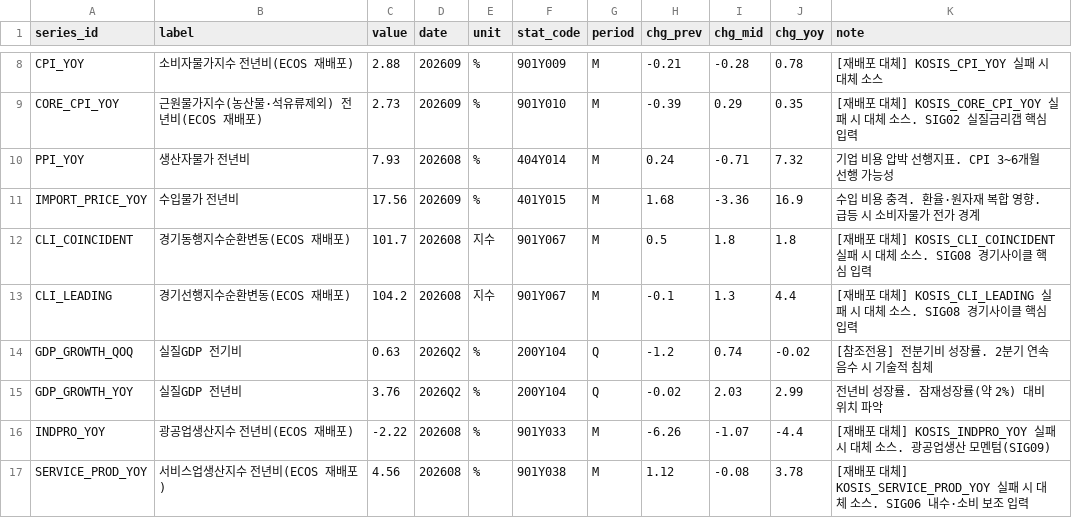
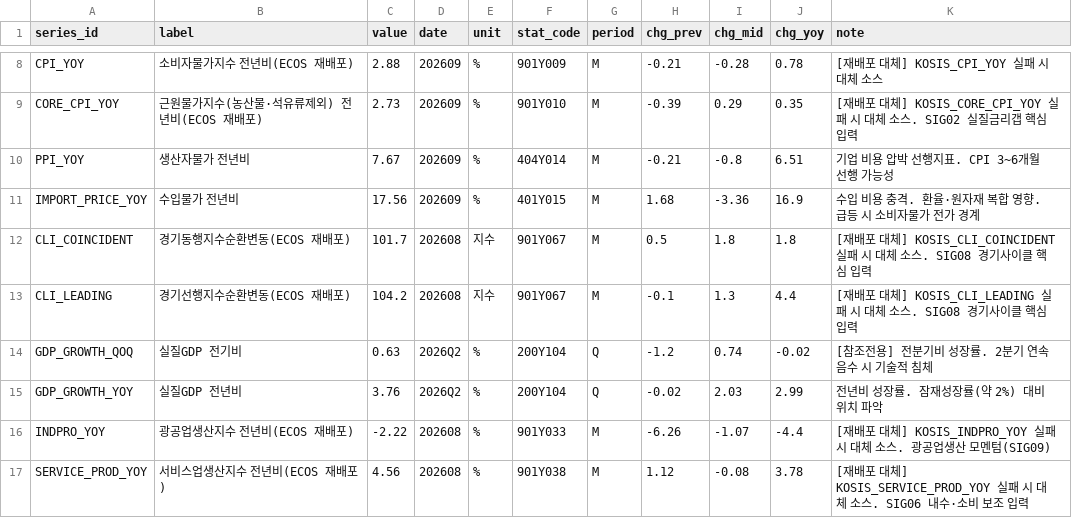
Before and after one commit to LEEYOUNGJIN-GIT/ecos-macro-review, a CSV file: data/ecos_latest.csv, drawn as a sheet; only a part is shown, gaps mark what is left out.

```diff
--- a/data/ecos_latest.csv
+++ b/data/ecos_latest.csv
@@ -9,3 +9,3 @@ CPI_YOY,소비자물가지수 전년비(ECOS 재배포),2.88,202609,%,901Y009,M,
 CORE_CPI_YOY,근원물가지수(농산물·석유류제외) 전년비(ECOS 재배포),2.73,202609,%,901Y010,M,-0.39,0.29,0.35,[재배포 대체] KOSIS_CORE_CPI_YOY 실패 시 대체 소스. SIG02 실질금리갭 핵심 입력
-PPI_YOY,생산자물가 전년비,7.93,202608,%,404Y014,M,0.24,-0.71,7.32,기업 비용 압박 선행지표. CPI 3~6개월 선행 가능성
+PPI_YOY,생산자물가 전년비,7.67,202609,%,404Y014,M,-0.21,-0.8,6.51,기업 비용 압박 선행지표. CPI 3~6개월 선행 가능성
 IMPORT_PRICE_YOY,수입물가 전년비,17.56,202609,%,401Y015,M,1.68,-3.36,16.9,수입 비용 충격. 환율·원자재 복합 영향. 급등 시 소비자물가 전가 경계
```
Also changed, not shown: data/kosis_status_log.csv, data/macro_latest.csv, 5 other files.
